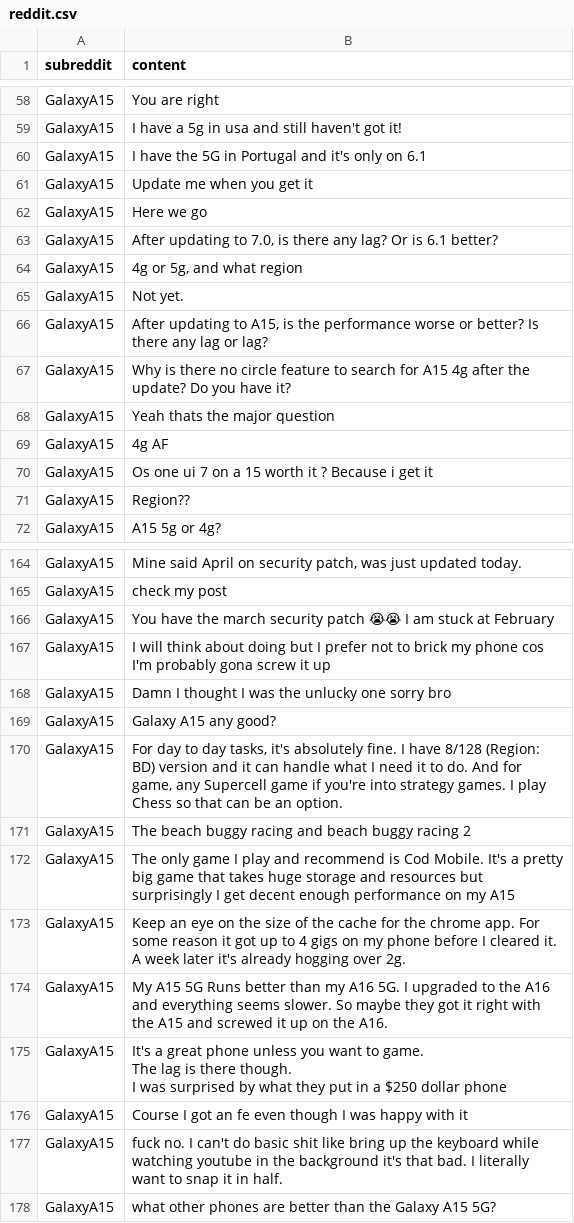
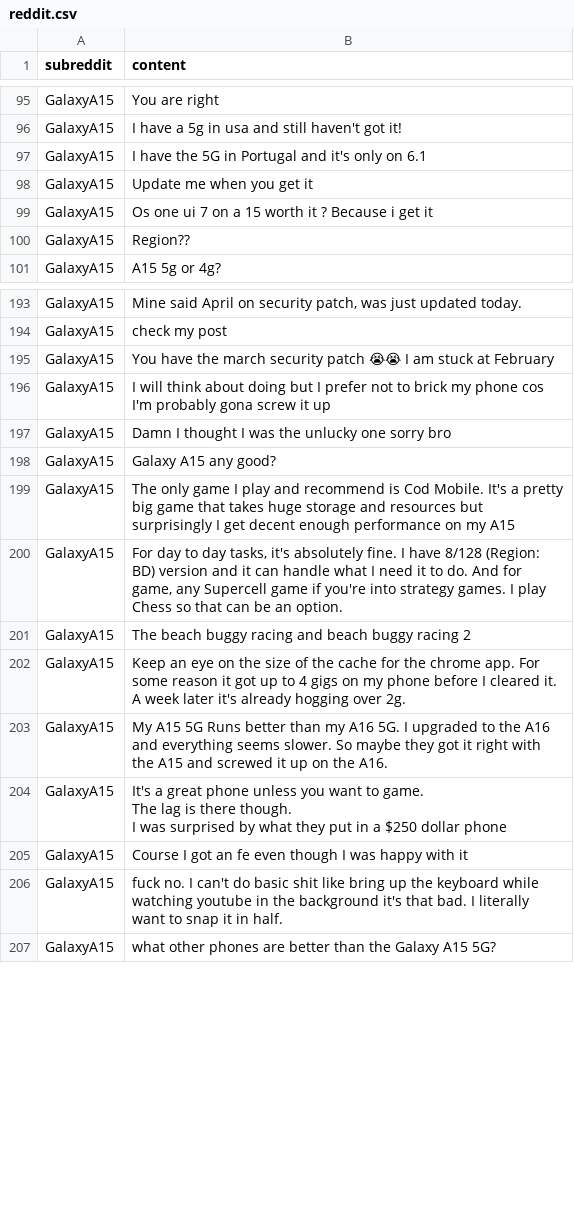
Before and after one commit to dimensionalchaos/delloite, a CSV file: reddit.csv, drawn as a sheet; only a part is shown, gaps mark what is left out; the diff covers the shown part only.

```diff
--- a/reddit.csv
+++ b/reddit.csv
@@ -62,10 +101,2 @@ GalaxyA15,I have the 5G in Portugal and it's only on 6.1
 GalaxyA15,Update me when you get it
-GalaxyA15,Here we go
-GalaxyA15,"After updating to 7.0, is there any lag? Or is 6.1 better?"
-GalaxyA15,"4g or 5g, and what region"
-GalaxyA15,Not yet.
-GalaxyA15,"After updating to A15, is the performance worse or better? Is there any lag or lag?"
-GalaxyA15,Why is there no circle feature to search for A15 4g after the update? Do you have it?
-GalaxyA15,Yeah thats the major question
-GalaxyA15,4g AF
 GalaxyA15,Os one ui 7 on a 15 worth it ? Because i get it
@@ -186,5 +217,5 @@ GalaxyA15,Damn I thought I was the unlucky one sorry bro
 GalaxyA15,Galaxy A15 any good?
+GalaxyA15,The only game I play and recommend is Cod Mobile. It's a pretty big game that takes huge storage and resources but surprisingly I get decent enough performance on my A15
 GalaxyA15,"For day to day tasks, it's absolutely fine. I have 8/128 (Region: BD) version and it can handle what I need it to do. And for game, any Supercell game if you're into strategy games. I play Chess so that can be an option."
 GalaxyA15,The beach buggy racing and beach buggy racing 2
-GalaxyA15,The only game I play and recommend is Cod Mobile. It's a pretty big game that takes huge storage and resources but surprisingly I get decent enough performance on my A15
 GalaxyA15,Keep an eye on the size of the cache for the chrome app. For some reason it got up to 4 gigs on my phone before I cleared it. A week later it's already hogging over 2g.
```
Also changed, not shown: 37 added rows, 1 moved row and 1 edited cell elsewhere in this file.
